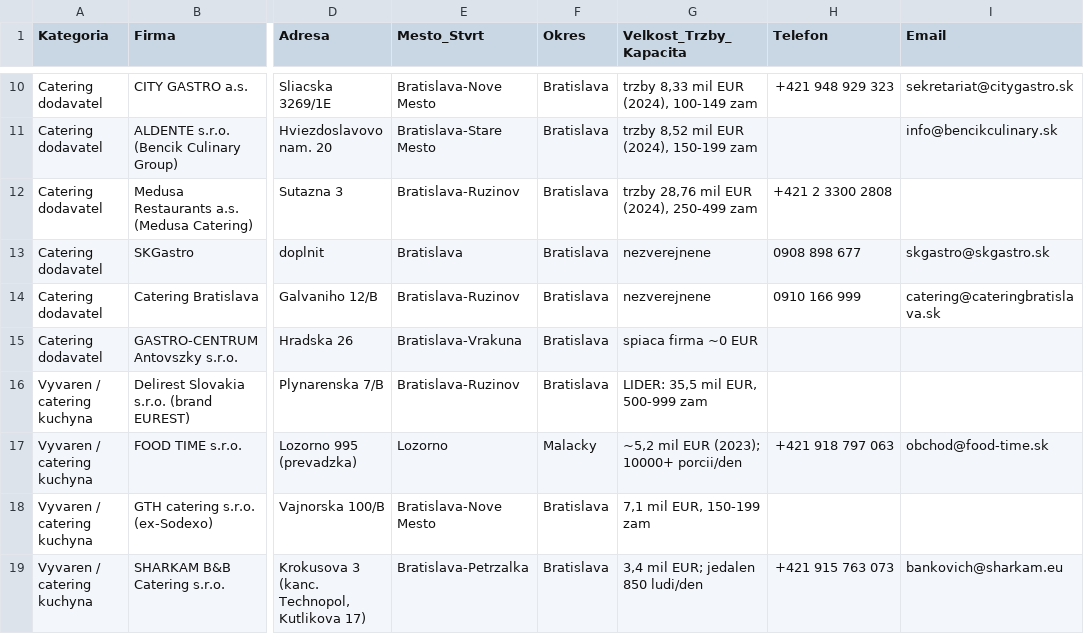
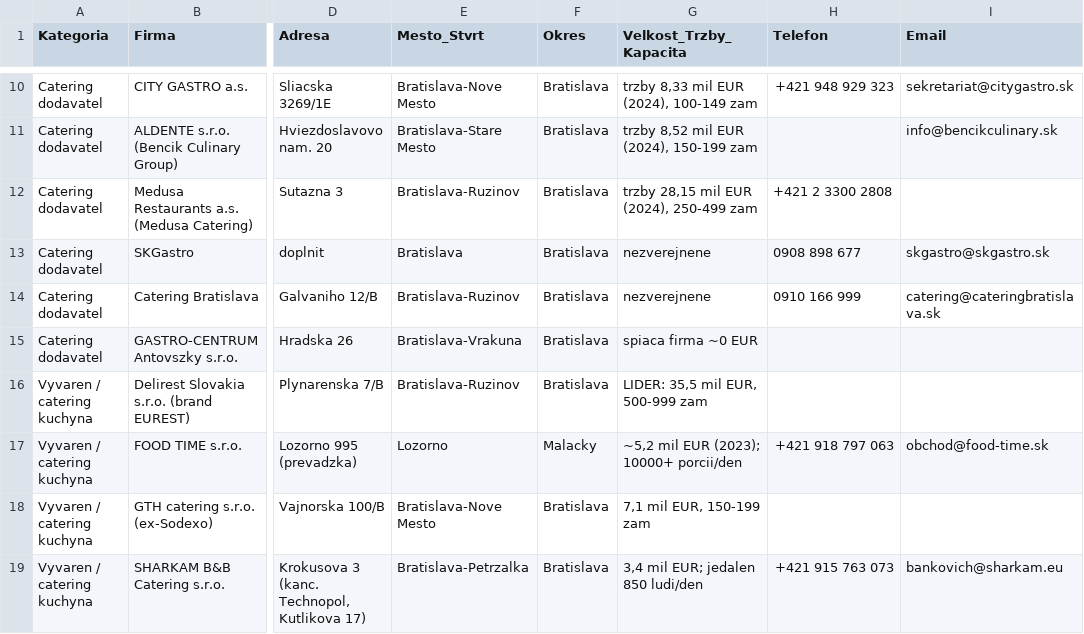
Before and after one commit to mixall11/gastro-ba-kraj, a CSV file: gastro-databaza-BA-kraj.csv, drawn as a sheet; only a part is shown, gaps mark what is left out; the diff names each change by its address in the sheet, - before the commit and + after, or states it on an @@ line.

```diff
--- a/gastro-databaza-BA-kraj.csv
+++ b/gastro-databaza-BA-kraj.csv
-G12 (Velkost_Trzby_Kapacita): trzby 28,76 mil EUR (2024), 250-499 zam
+G12 (Velkost_Trzby_Kapacita): trzby 28,15 mil EUR (2024), 250-499 zam
```
Also changed, not shown: gastro-databaza-TT-kraj.csv, 5 other files.
